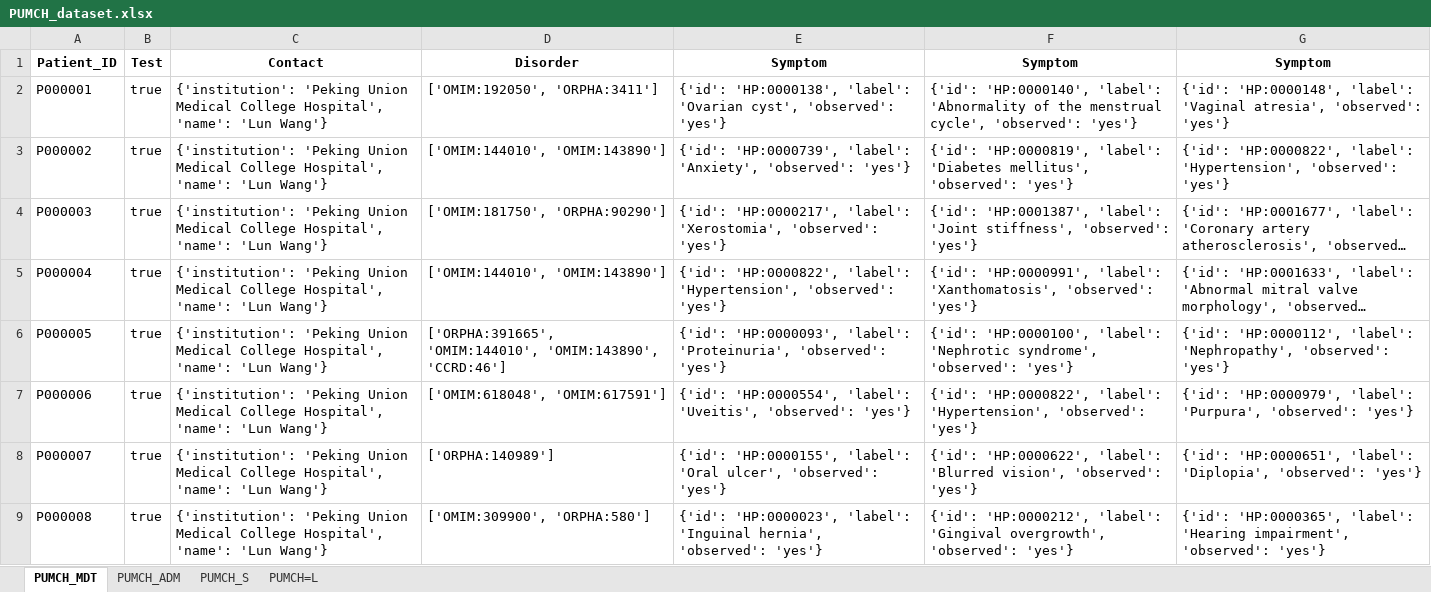
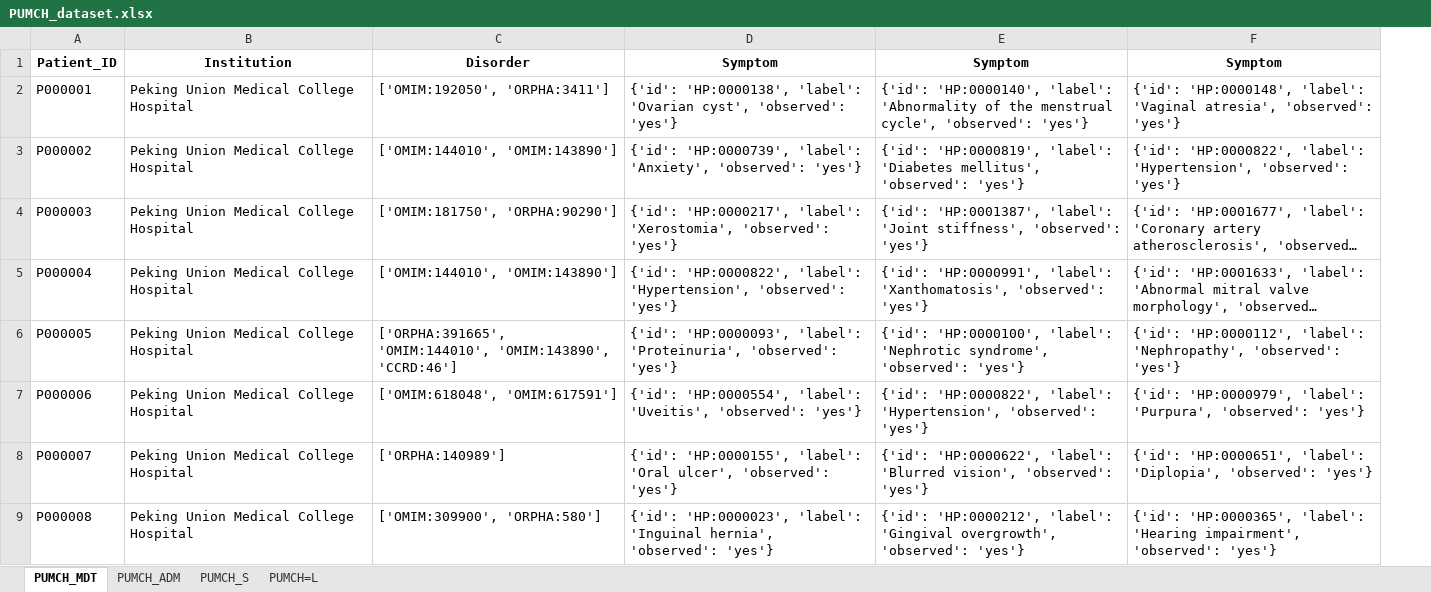
Before and after one commit to xiaohaomao/timgroup_disease_diagnosis, an Excel workbook: datasets/PUMCH/PUMCH_dataset.xlsx, sheet PUMCH_MDT, drawn as a sheet; only a part is shown; long unchanged cells end in …; values as stored, in another font and other column widths than the file's, no borders; removed rows and columns are numbered as before the commit, all else as after; the diff names each change by its address in the sheet, - before the commit and + after, or states it on an @@ line.

Commit message:
update PUMCH dataset information

```diff
--- a/datasets/PUMCH/PUMCH_dataset.xlsx (sheet PUMCH_MDT)
+++ b/datasets/PUMCH/PUMCH_dataset.xlsx (sheet PUMCH_MDT)
-column B, rows 1-9: Test | true | true | true | true | true | true | true | true
-column C, rows 1-9: Contact | {'institution': 'Peking Union Medical College Hospital', 'name': 'Lun Wang'} | {'institution': 'Peking Union Medical College Hospital', 'name': 'Lun Wang'} | {'institution': 'Peking Union Medical College Hospital', 'name': 'Lun Wang'} | {'institution': 'Peking Union Medical College Hospital', 'name': 'Lun Wang'} | {'institution': 'Peking Union Medical College Hospital', 'name': 'Lun Wang'} | {'institution': 'Peking Union Medical College Hospital', 'name': 'Lun Wang'} | {'institution': 'Peking Union Medical College Hospital', 'name': 'Lun Wang'} | {'institution': 'Peking Union Medical College Hospital', 'name': 'Lun Wang'}
+column B, rows 1-9: Institution | Peking Union Medical College Hospital | Peking Union Medical College Hospital | Peking Union Medical College Hospital | Peking Union Medical College Hospital | Peking Union Medical College Hospital | Peking Union Medical College Hospital | Peking Union Medical College Hospital | Peking Union Medical College Hospital
```
Also changed, not shown: sheet PUMCH_ADM, sheet PUMCH_S, sheet PUMCH=L.
